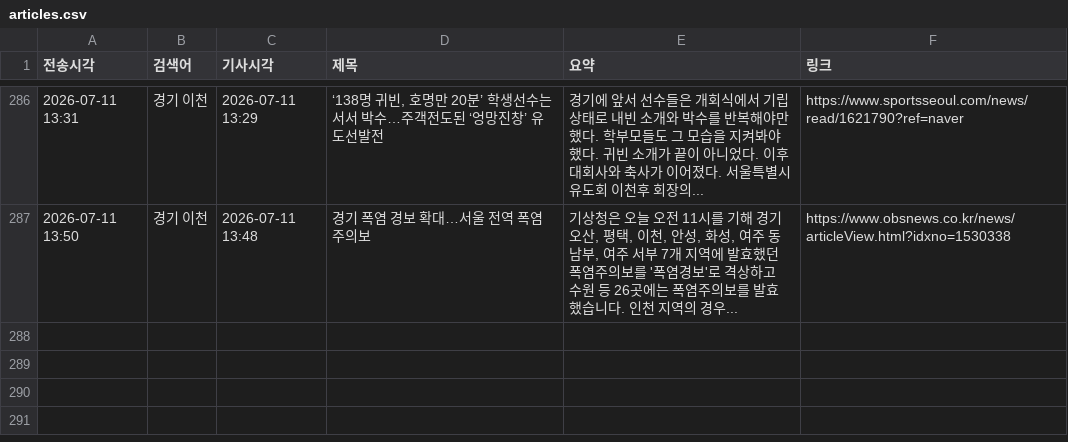
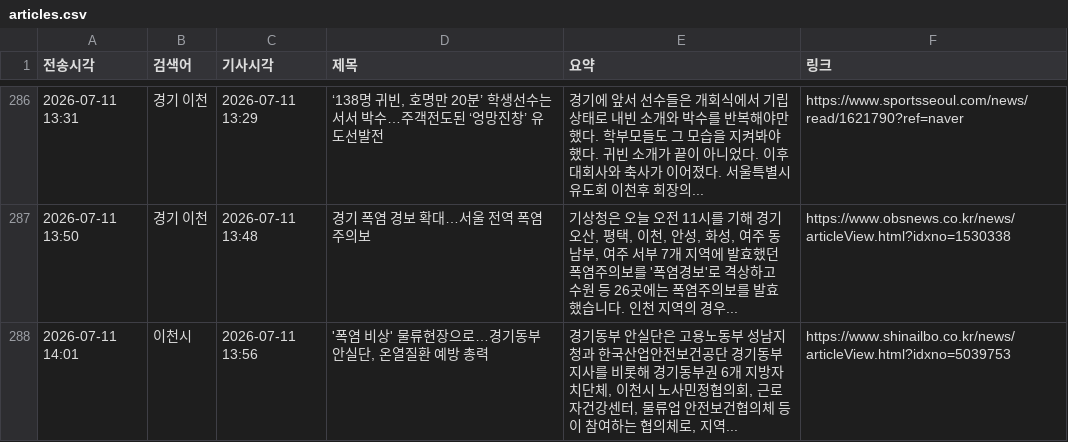
Before and after one commit to linphyca-sys/icheon-news-bot, a CSV file: articles.csv, drawn as a sheet; only a part is shown, gaps mark what is left out; the diff names each change by its address in the sheet, - before the commit and + after, or states it on an @@ line.

```diff
--- a/articles.csv
+++ b/articles.csv
+row 288: 2026-07-11 14:01 | 이천시 | 2026-07-11 13:56 | '폭염 비상' 물류현장으로…경기동부 안실단, 온열질환 예방 총력 | 경기동부 안실단은 고용노동부 성남지청과 한국산업안전보건공단 경기동부지사를 비롯해 경기동부권 6개 지방자치단체, 이천시 노사민정협의회, 근로자건강센터, 물류업 안전보건협의체 등이 참여하는 협의체로, 지역... | https://www.shinailbo.co.kr/news/articleView.html?idxno=5039753
```
Also changed, not shown: 1 other file.
